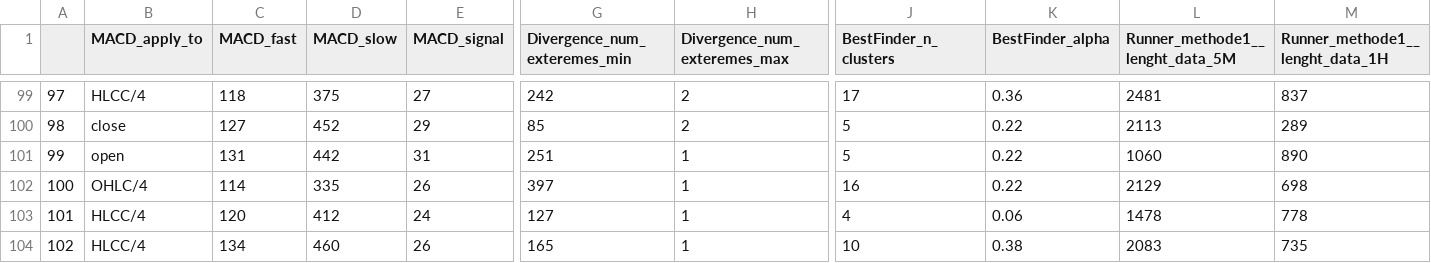
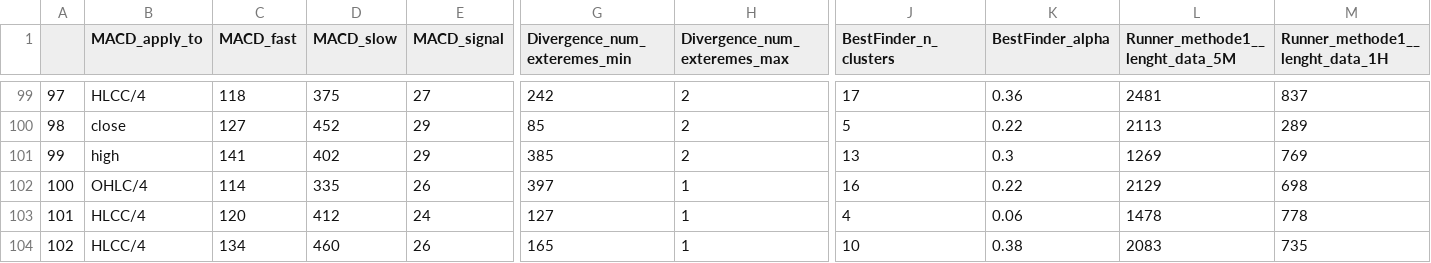
Before and after one commit to Mehrshad-Sorena/ShadBot, a CSV file: src/indicators/MACD/GeneticLearning_DB/society/secondry/sell/XAUUSD_i.csv, drawn as a sheet; only a part is shown, gaps mark what is left out; the diff covers the shown part only; the diff names each change by its address in the sheet, - before the commit and + after, or states it on an @@ line.

```diff
--- a/src/indicators/MACD/GeneticLearning_DB/society/secondry/sell/XAUUSD_i.csv
+++ b/src/indicators/MACD/GeneticLearning_DB/society/secondry/sell/XAUUSD_i.csv
-B101 (MACD_apply_to): open
+B101 (MACD_apply_to): high
-C101 (MACD_fast): 131
+C101 (MACD_fast): 141
-D101 (MACD_slow): 442
+D101 (MACD_slow): 402
-E101 (MACD_signal): 31
+E101 (MACD_signal): 29
-G101 (Divergence_num_exteremes_min): 251
+G101 (Divergence_num_exteremes_min): 385
-H101 (Divergence_num_exteremes_max): 1
+H101 (Divergence_num_exteremes_max): 2
-J101 (BestFinder_n_clusters): 5
+J101 (BestFinder_n_clusters): 13
-K101 (BestFinder_alpha): 0.22
+K101 (BestFinder_alpha): 0.3
-L101 (Runner_methode1__lenght_data_5M): 1060
+L101 (Runner_methode1__lenght_data_5M): 1269
-M101 (Runner_methode1__lenght_data_1H): 890
+M101 (Runner_methode1__lenght_data_1H): 769
```
Also changed, not shown: 59 edited cells elsewhere in this file, src/indicators/RSI/GeneticLearning_DB/society/secondry/sell/XAUUSD_i.csv, src/indicators/StochAstic/GeneticLearning_DB/elites/secondry/sell/XAUUSD_i_ChromosomeResults.csv, 7 other files.
